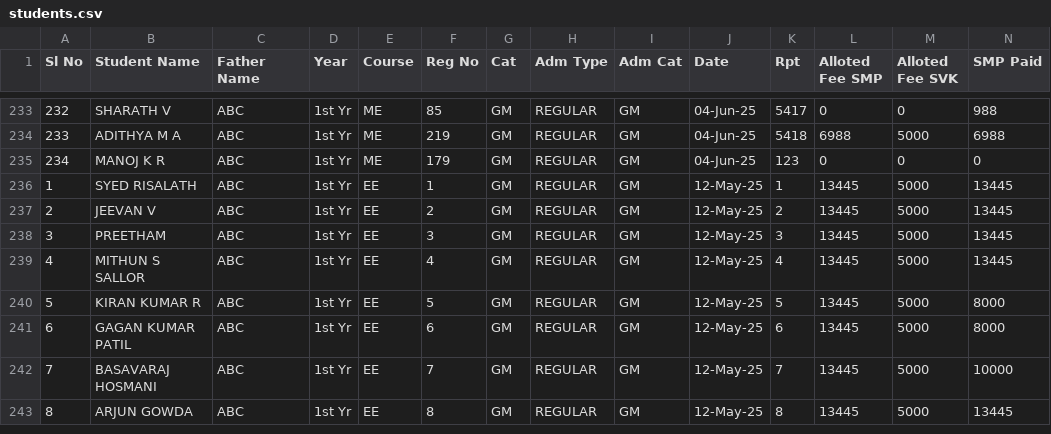
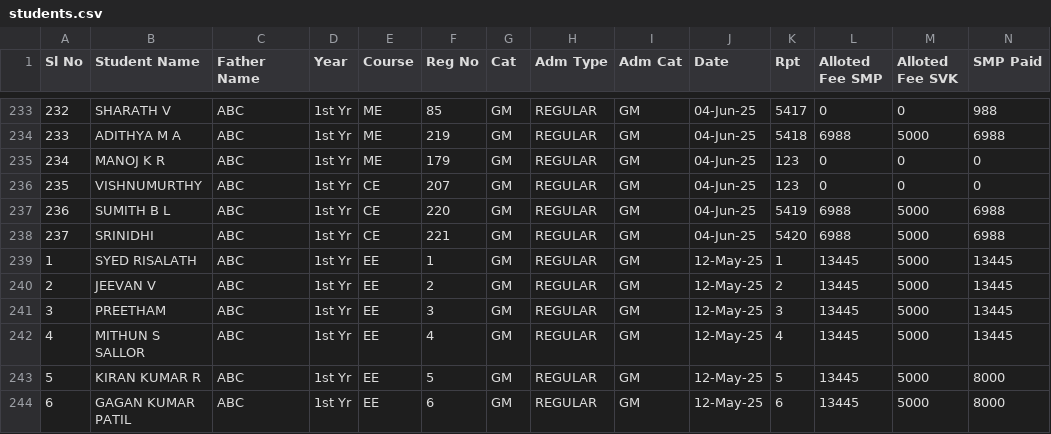
Before and after one commit to tejukargal/SMP-Admn-Stats_1-2025-26, a CSV file: students.csv, drawn as a sheet; only a part is shown, gaps mark what is left out; the shorter side is filled out with more unchanged rows; rows hold the shown columns only; the diff names each change by its address in the sheet, - before the commit and + after, or states it on an @@ line.

Commit message:
Add files via upload

```diff
--- a/students.csv
+++ b/students.csv
+row 236: 235 | VISHNUMURTHY | ABC | 1st Yr | CE | 207 | GM | REGULAR | GM | 04-Jun-25 | 123 | 0 | 0 | 0
+row 237: 236 | SUMITH B L | ABC | 1st Yr | CE | 220 | GM | REGULAR | GM | 04-Jun-25 | 5419 | 6988 | 5000 | 6988
+row 238: 237 | SRINIDHI | ABC | 1st Yr | CE | 221 | GM | REGULAR | GM | 04-Jun-25 | 5420 | 6988 | 5000 | 6988
```
